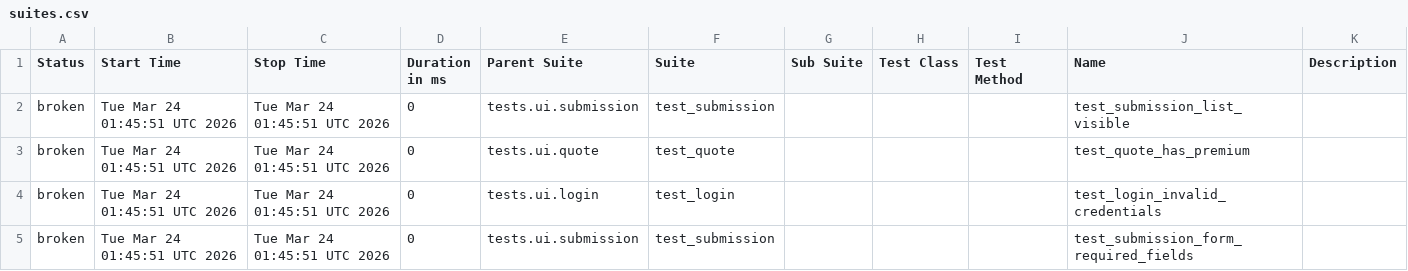
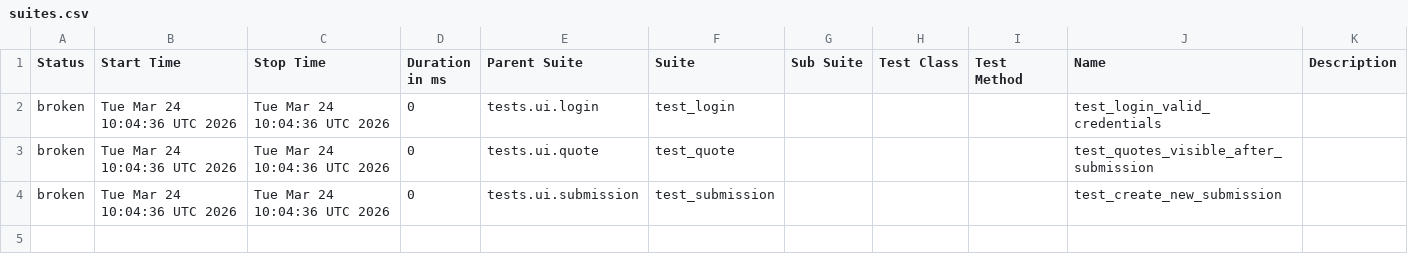
Before and after one commit to DilipAle/rng_ui_tests, a CSV file: agency-height/data/suites.csv, drawn as a sheet.

```diff
--- a/agency-height/data/suites.csv
+++ b/agency-height/data/suites.csv
@@ -1,5 +1,4 @@
 "Status","Start Time","Stop Time","Duration in ms","Parent Suite","Suite","Sub Suite","Test Class","Test Method","Name","Description"
-"broken","Tue Mar 24 01:45:51 UTC 2026","Tue Mar 24 01:45:51 UTC 2026","0","tests.ui.submission","test_submission","","","","test_submission_list_visible",""
-"broken","Tue Mar 24 01:45:51 UTC 2026","Tue Mar 24 01:45:51 UTC 2026","0","tests.ui.quote","test_quote","","","","test_quote_has_premium",""
-"broken","Tue Mar 24 01:45:51 UTC 2026","Tue Mar 24 01:45:51 UTC 2026","0","tests.ui.login","test_login","","","","test_login_invalid_credentials",""
-"broken","Tue Mar 24 01:45:51 UTC 2026","Tue Mar 24 01:45:51 UTC 2026","0","tests.ui.submission","test_submission","","","","test_submission_form_required_fields",""
+"broken","Tue Mar 24 10:04:36 UTC 2026","Tue Mar 24 10:04:36 UTC 2026","0","tests.ui.login","test_login","","","","test_login_valid_credentials",""
+"broken","Tue Mar 24 10:04:36 UTC 2026","Tue Mar 24 10:04:36 UTC 2026","0","tests.ui.quote","test_quote","","","","test_quotes_visible_after_submission",""
+"broken","Tue Mar 24 10:04:36 UTC 2026","Tue Mar 24 10:04:36 UTC 2026","0","tests.ui.submission","test_submission","","","","test_create_new_submission",""
```
Also changed, not shown: 35 other files.
